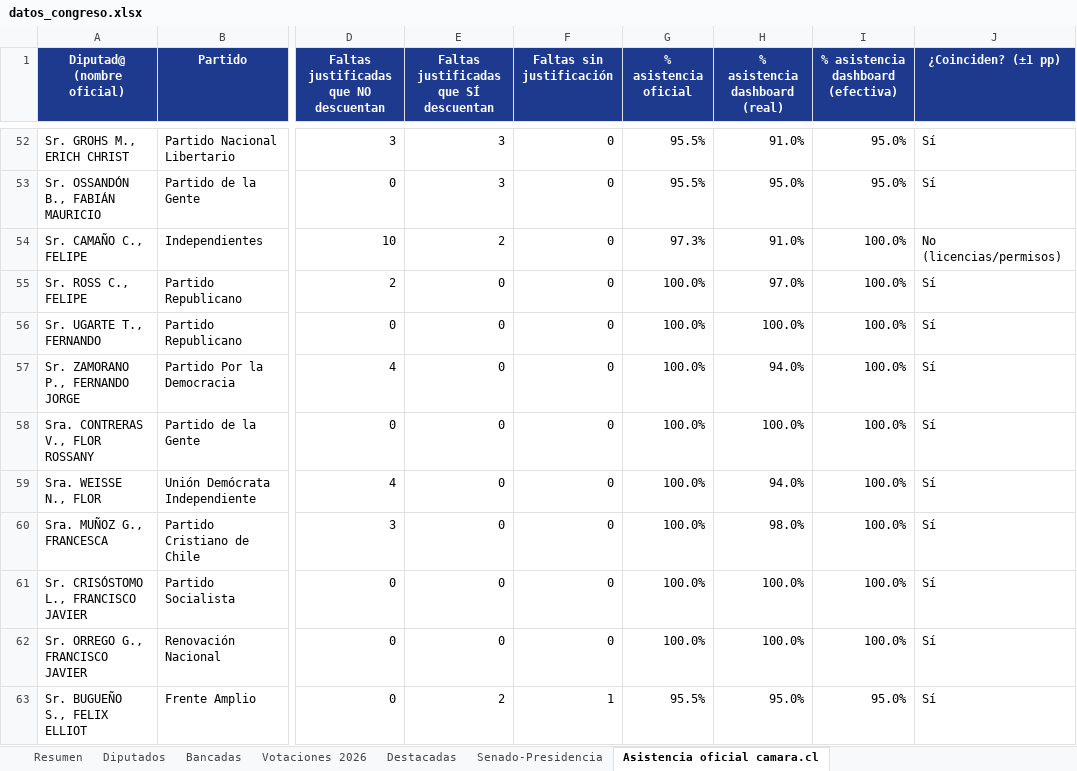
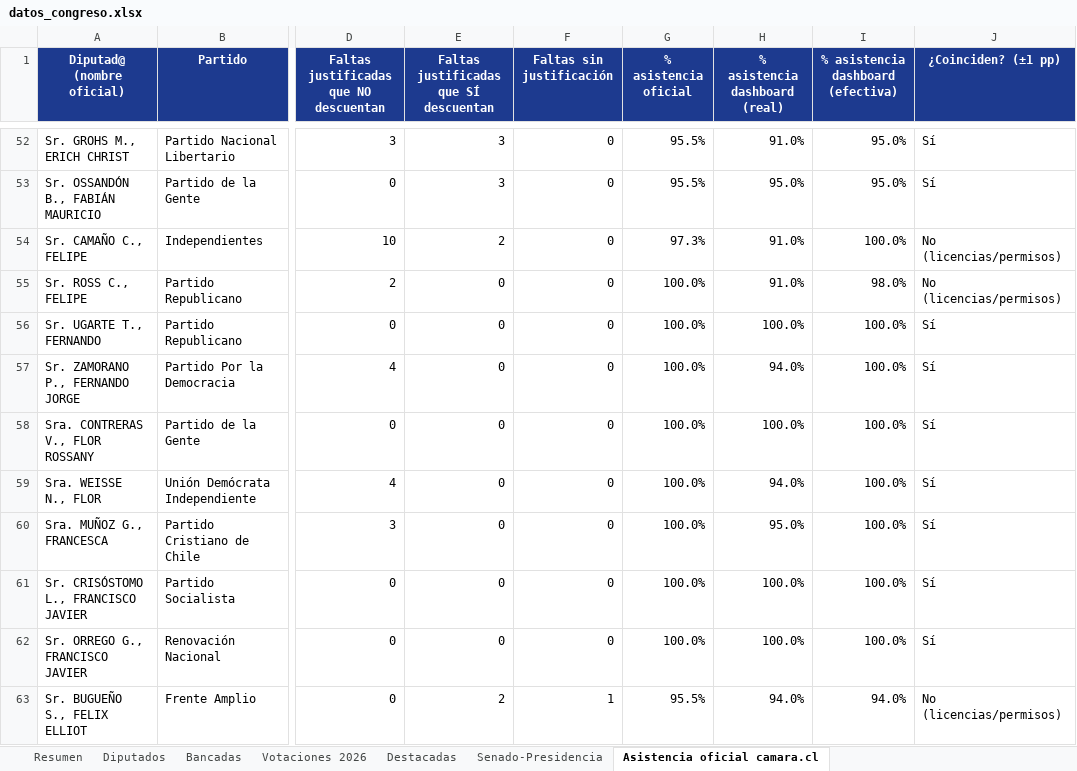
Before and after one commit to andreshuzziel/Poder-en-Simple, an Excel workbook: datos_congreso.xlsx, sheet Asistencia oficial camara.cl, drawn as a sheet; only a part is shown, gaps mark what is left out; values as stored, in another font and other column widths than the file's, no borders; the diff covers the shown part only; the diff names each change by its address in the sheet, - before the commit and + after, or states it on an @@ line.

```diff
--- a/datos_congreso.xlsx (sheet Asistencia oficial camara.cl)
+++ b/datos_congreso.xlsx (sheet Asistencia oficial camara.cl)
-H55 (% asistencia dashboard (real)): 97.0%
+H55 (% asistencia dashboard (real)): 91.0%
-I55: 100.0%
+I55: 98.0%
-J55 (¿Coinciden? (±1 pp)): Sí
+J55 (¿Coinciden? (±1 pp)): No (licencias/permisos)
-H60 (% asistencia dashboard (real)): 98.0%
+H60 (% asistencia dashboard (real)): 95.0%
-H63 (% asistencia dashboard (real)): 95.0%
+H63 (% asistencia dashboard (real)): 94.0%
-I63: 95.0%
+I63: 94.0%
-J63 (¿Coinciden? (±1 pp)): Sí
+J63 (¿Coinciden? (±1 pp)): No (licencias/permisos)
```
Also changed, not shown: 71 edited cells elsewhere in this sheet, sheet Diputados, sheet Bancadas, sheet Resumen, 11 other files.
